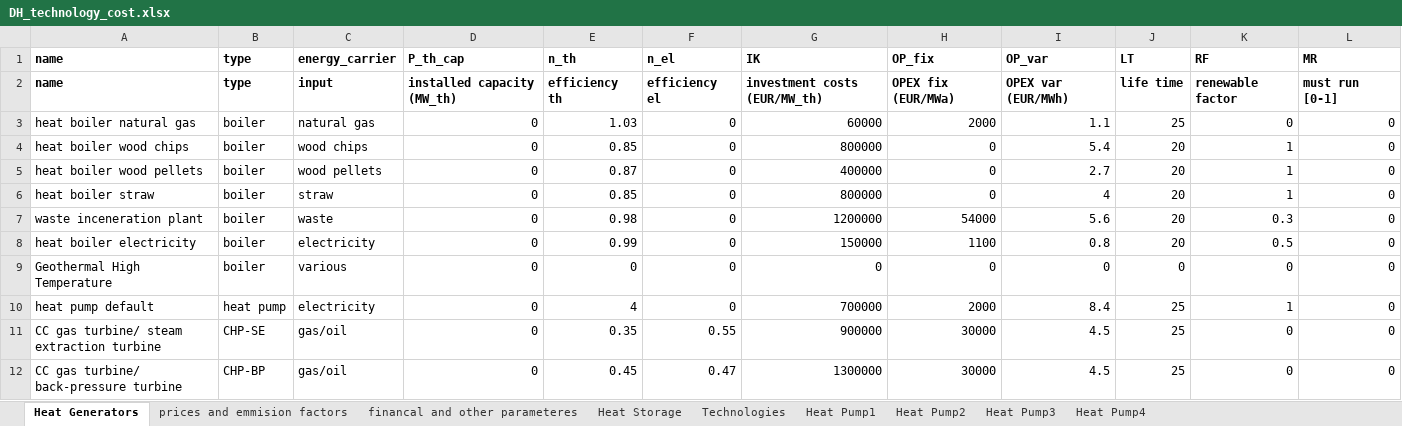
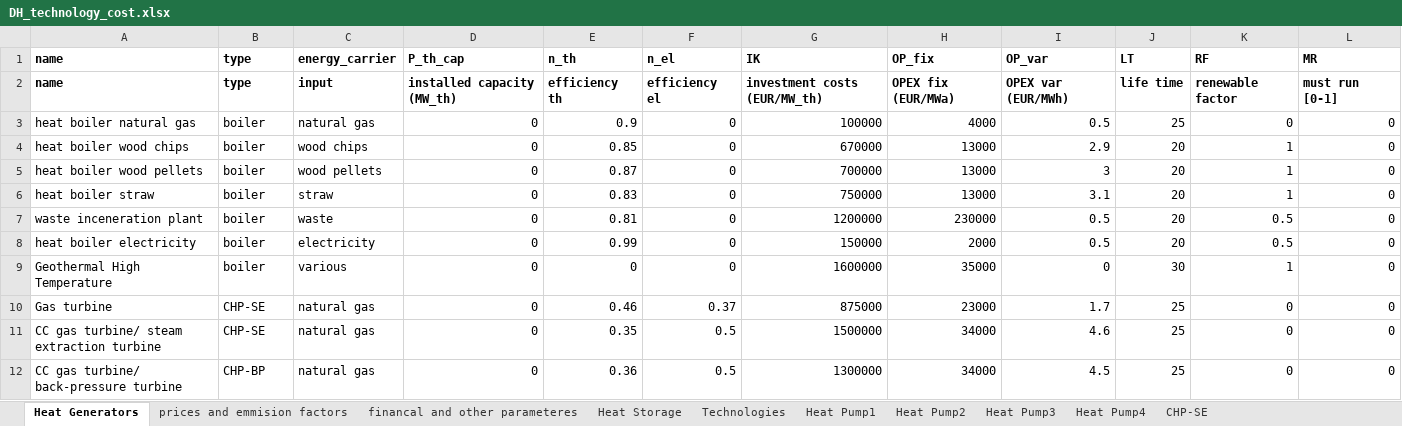
Before and after one commit to tuw-eeg/hotmapsDispatch, an Excel workbook: app/modules/common/AD/F16_input/DH_technology_cost.xlsx, sheet Heat Generators, drawn as a sheet; only a part is shown; values as stored, in another font and other column widths than the file's, no borders; removed rows and columns are numbered as before the commit, all else as after; the diff covers the shown part only; the diff names each change by its address in the sheet, - before the commit and + after, or states it on an @@ line.

Commit message:
some bug fixies and cleaning default data

```diff
--- a/app/modules/common/AD/F16_input/DH_technology_cost.xlsx (sheet Heat Generators)
+++ b/app/modules/common/AD/F16_input/DH_technology_cost.xlsx (sheet Heat Generators)
+sheet tab: CHP-SE
-E3 (n_th): 1.03
+E3 (n_th): 0.9
-G3 (IK): 60000
+G3 (IK): 100000
-H3 (OP_fix): 2000
+H3 (OP_fix): 4000
-I3 (OP_var): 1.1
+I3 (OP_var): 0.5
-G4 (IK): 800000
+G4 (IK): 670000
-H4:H6 (OP_fix): 0
+H4:H6 (OP_fix): 13000
-I4 (OP_var): 5.4
+I4 (OP_var): 2.9
-G5 (IK): 400000
+G5 (IK): 700000
-I5 (OP_var): 2.7
+I5 (OP_var): 3
-E6 (n_th): 0.85
+E6 (n_th): 0.83
-G6 (IK): 800000
+G6 (IK): 750000
-I6 (OP_var): 4
+I6 (OP_var): 3.1
-E7 (n_th): 0.98
+E7 (n_th): 0.81
-H7 (OP_fix): 54000
+H7 (OP_fix): 230000
-I7 (OP_var): 5.6
+I7 (OP_var): 0.5
-K7 (RF): 0.3
+K7 (RF): 0.5
-H8 (OP_fix): 1100
+H8 (OP_fix): 2000
-I8 (OP_var): 0.8
+I8 (OP_var): 0.5
-G9 (IK): 0
+G9 (IK): 1600000
-H9 (OP_fix): 0
+H9 (OP_fix): 35000
-J9 (LT): 0
+J9 (LT): 30
-K9 (RF): 0
+K9 (RF): 1
-row 10: heat pump default | heat pump | electricity | 0 | 4 | 0 | 700000 | 2000 | 8.4 | 25 | 1 | 0
+row 10: Gas turbine | CHP-SE | natural gas | 0 | 0.46 | 0.37 | 875000 | 23000 | 1.7 | 25 | 0 | 0
-C11:C12 (energy_carrier): gas/oil
+C11:C12 (energy_carrier): natural gas
-F11 (n_el): 0.55
+F11 (n_el): 0.5
-G11 (IK): 900000
+G11 (IK): 1500000
-H11:H12 (OP_fix): 30000
+H11:H12 (OP_fix): 34000
-I11 (OP_var): 4.5
+I11 (OP_var): 4.6
-E12 (n_th): 0.45
+E12 (n_th): 0.36
-F12 (n_el): 0.47
+F12 (n_el): 0.5
```
Also changed, not shown: 16 added rows and 2 edited cells elsewhere in this sheet, sheet prices and emmision factors, sheet Heat Storage, sheet Heat Pump2, sheet Heat Pump4, sheet Heat Pump1, sheet Heat Pump3, 1 other file.
